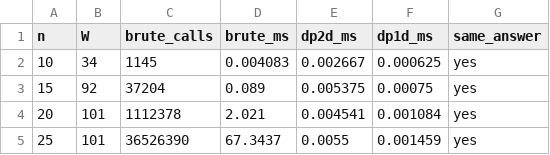
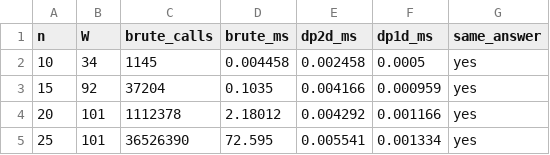
Before and after one commit to AkalankaDilshan/Independent-Studies-Independent-Study-1-SmartCity-Logistics-, a CSV file: results/knapsack.csv, drawn as a sheet.

```diff
--- a/results/knapsack.csv
+++ b/results/knapsack.csv
@@ -1,5 +1,5 @@
 n,W,brute_calls,brute_ms,dp2d_ms,dp1d_ms,same_answer
-10,34,1145,0.004083,0.002667,0.000625,yes
-15,92,37204,0.089,0.005375,0.00075,yes
-20,101,1112378,2.021,0.004541,0.001084,yes
-25,101,36526390,67.3437,0.0055,0.001459,yes
+10,34,1145,0.004458,0.002458,0.0005,yes
+15,92,37204,0.1035,0.004166,0.000959,yes
+20,101,1112378,2.18012,0.004292,0.001166,yes
+25,101,36526390,72.595,0.005541,0.001334,yes
```
Also changed, not shown: results/closest_pair.csv, results/merge_sort.csv, 1 other file.
